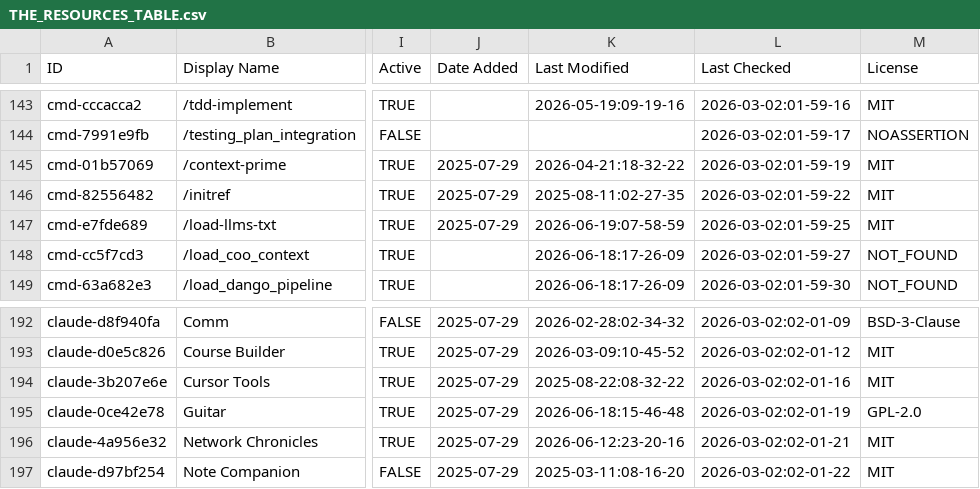
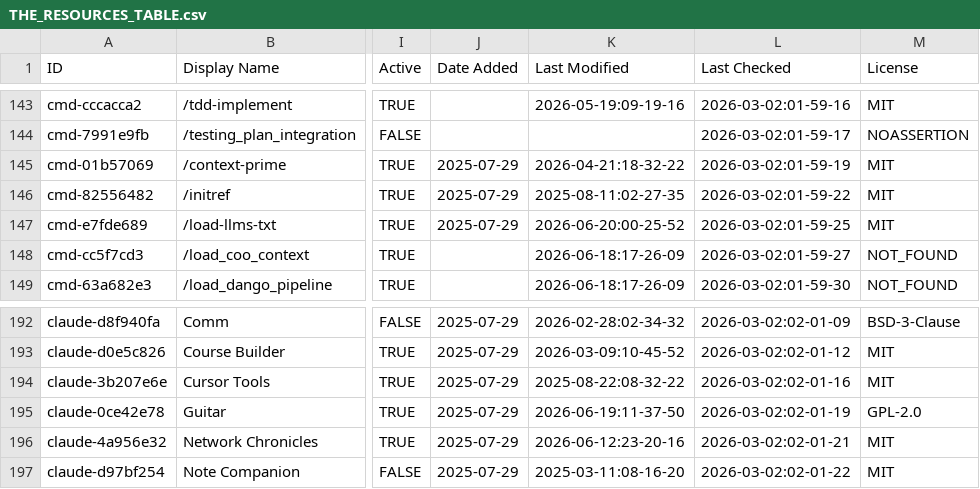
Before and after one commit to hotmanxp/awesome-claude-code, a CSV file: THE_RESOURCES_TABLE.csv, drawn as a sheet; only a part is shown, gaps mark what is left out; the diff covers the shown part only; the diff names each change by its address in the sheet, - before the commit and + after, or states it on an @@ line.

```diff
--- a/THE_RESOURCES_TABLE.csv
+++ b/THE_RESOURCES_TABLE.csv
-K147 (Last Modified): 2026-06-19:07-58-59
+K147 (Last Modified): 2026-06-20:00-25-52
-K195 (Last Modified): 2026-06-18:15-46-48
+K195 (Last Modified): 2026-06-19:11-37-50
```
Also changed, not shown: 22 edited cells elsewhere in this file.
